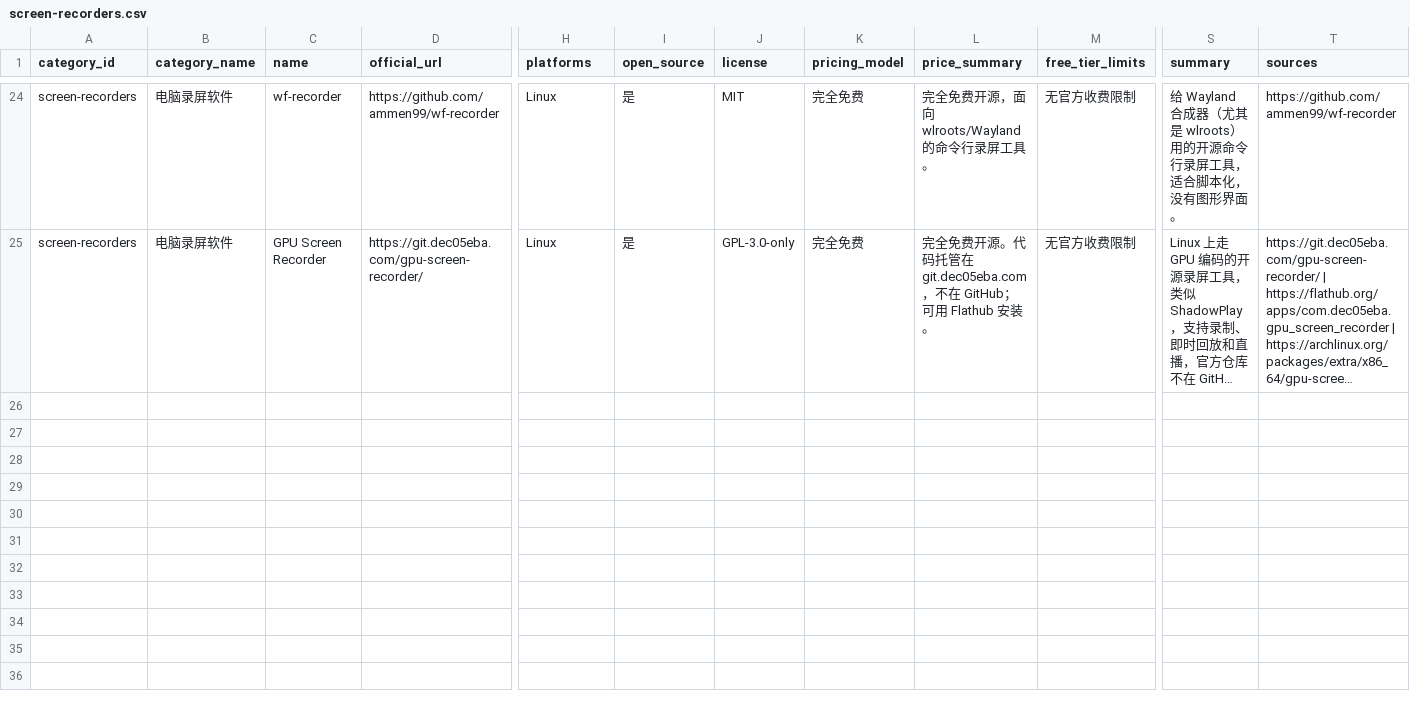
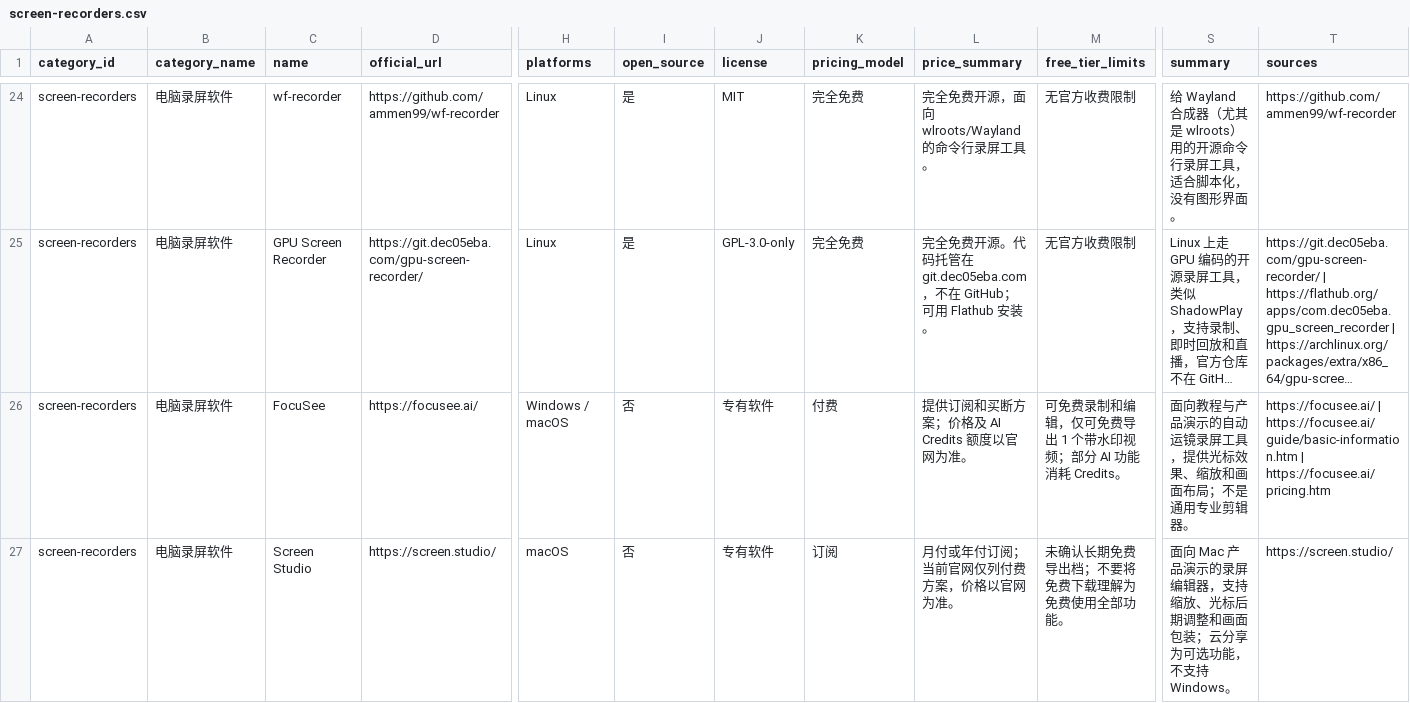
Before and after one commit to anthonyli/software-compare, a CSV file: screen-recorders.csv, drawn as a sheet; only a part is shown, gaps mark what is left out; long unchanged cells end in …; rows hold the shown columns only; the diff names each change by its address in the sheet, - before the commit and + after, or states it on an @@ line.

Commit message:
feat: expand AI, creative and screen recording catalog

```diff
--- a/screen-recorders.csv
+++ b/screen-recorders.csv
+row 26: screen-recorders | 电脑录屏软件 | FocuSee | https://focusee.ai/ | Windows / macOS | 否 | 专有软件 | 付费 | 提供订阅和买断方案；价格及 AI Credits 额度以官网为准。 | 可免费录制和编辑，仅可免费导出 1 个带水印视频；部分 AI 功能消耗 Credits。 | 面向教程与产品演示的自动运镜录屏工具，提供光标效果、缩放和画面布局；不是通用专业剪辑器。 | https://focusee.ai/ | https://focusee.ai/guide/basic-information.htm | https://focusee.ai/pricing.htm
+row 27: screen-recorders | 电脑录屏软件 | Screen Studio | https://screen.studio/ | macOS | 否 | 专有软件 | 订阅 | 月付或年付订阅；当前官网仅列付费方案，价格以官网为准。 | 未确认长期免费导出档；不要将免费下载理解为免费使用全部功能。 | 面向 Mac 产品演示的录屏编辑器，支持缩放、光标后期调整和画面包装；云分享为可选功能，不支持 Windows。 | https://screen.studio/
```
Also changed, not shown: 13 other files.
